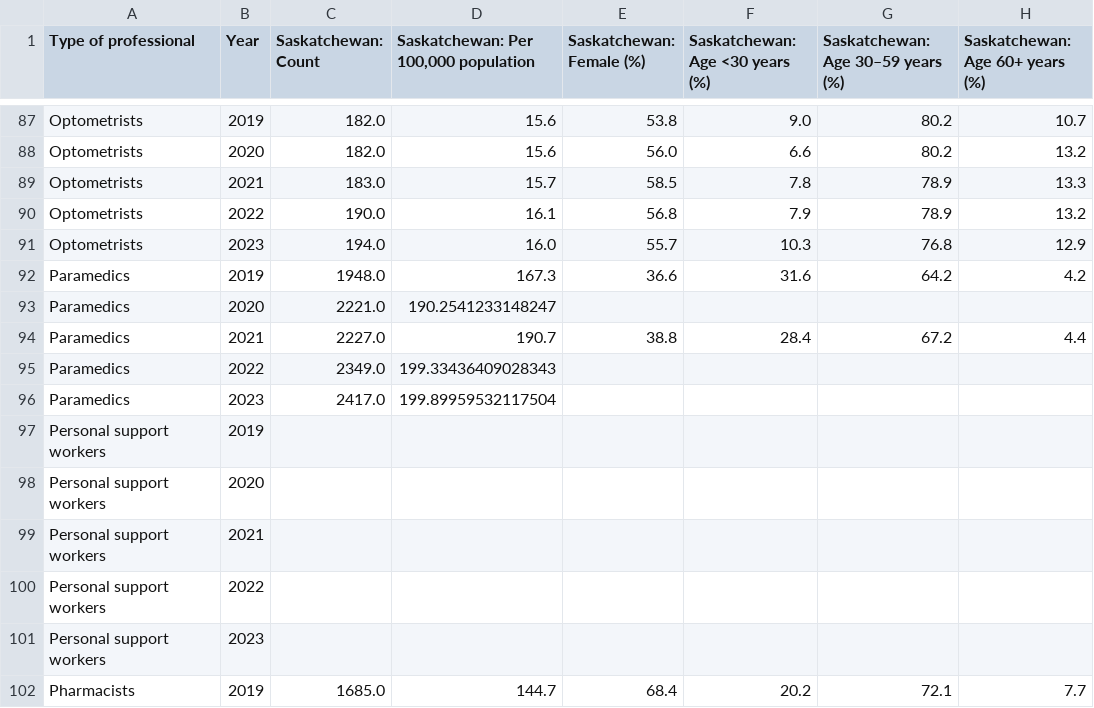
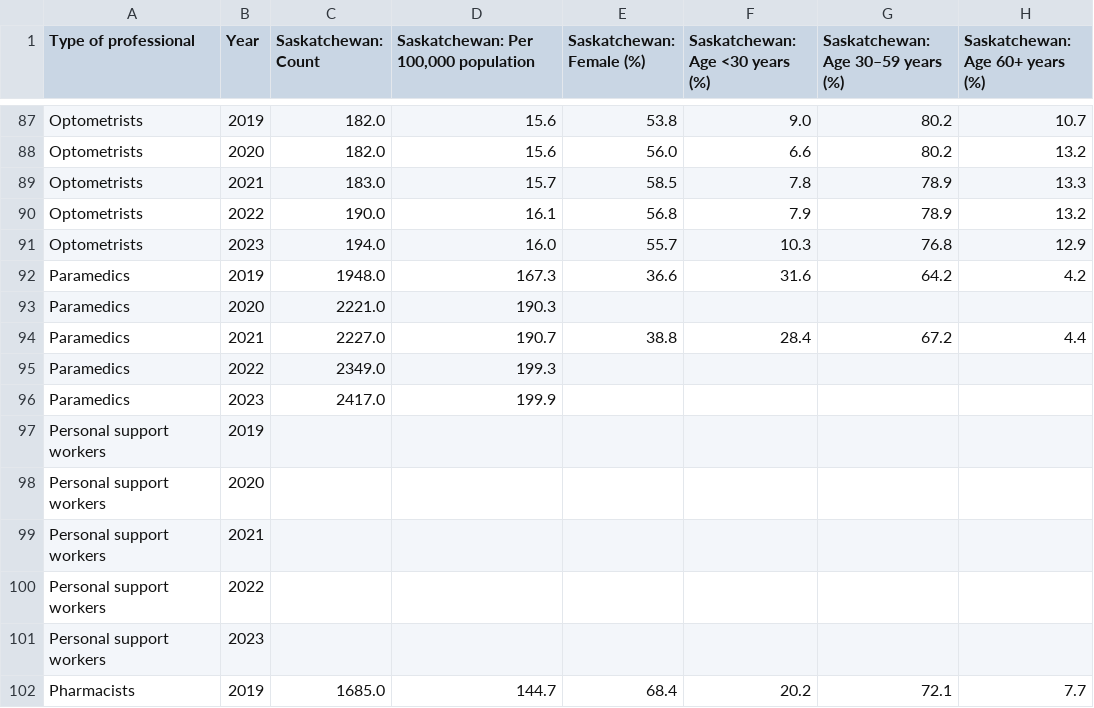
Before and after one commit to Simpcyclassy/priority-care-modeling, a CSV file: data/workforce_saskatchewan.csv, drawn as a sheet; only a part is shown, gaps mark what is left out.

```diff
--- a/data/workforce_saskatchewan.csv
+++ b/data/workforce_saskatchewan.csv
@@ -92,6 +92,6 @@ Optometrists,2023,194.0,16.0,55.7,10.3,76.8,12.9
 Paramedics,2019,1948.0,167.3,36.6,31.6,64.2,4.2
-Paramedics,2020,2221.0,190.2541233148247,,,,
+Paramedics,2020,2221.0,190.3,,,,
 Paramedics,2021,2227.0,190.7,38.8,28.4,67.2,4.4
-Paramedics,2022,2349.0,199.33436409028343,,,,
-Paramedics,2023,2417.0,199.89959532117504,,,,
+Paramedics,2022,2349.0,199.3,,,,
+Paramedics,2023,2417.0,199.9,,,,
 Personal support workers,2019,,,,,,
```
